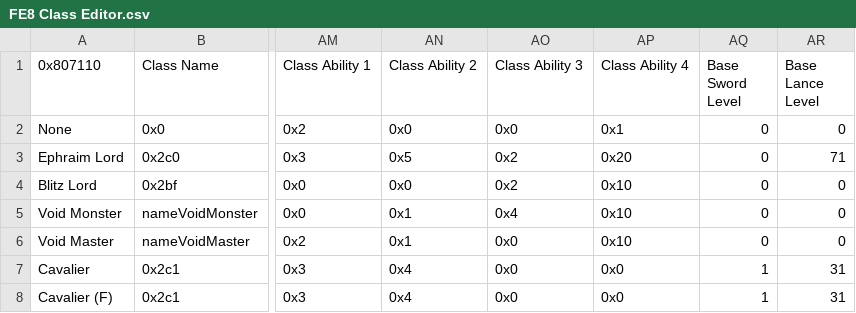
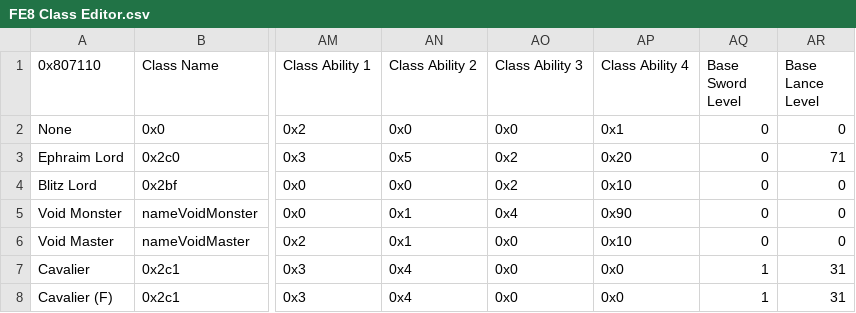
Before and after one commit to FireEmblemUniverse/VBA-Blitz-Tendency, a CSV file: Tables/FE8 Nightmare modules/Class & Character editors/FE8 Class Editor.csv, drawn as a sheet; only a part is shown, gaps mark what is left out; the diff names each change by its address in the sheet, - before the commit and + after, or states it on an @@ line.

```diff
--- a/Tables/FE8 Nightmare modules/Class & Character editors/FE8 Class Editor.csv
+++ b/Tables/FE8 Nightmare modules/Class & Character editors/FE8 Class Editor.csv
-AP5 (Class Ability 4): 0x10
+AP5 (Class Ability 4): 0x90
```
Also changed, not shown: Tables/FE8 Nightmare modules/FE8 Class Skill Editor.csv, Tables/FE8 Nightmare modules/FE8 Level Up Skill Editor.csv, 7 other files.
